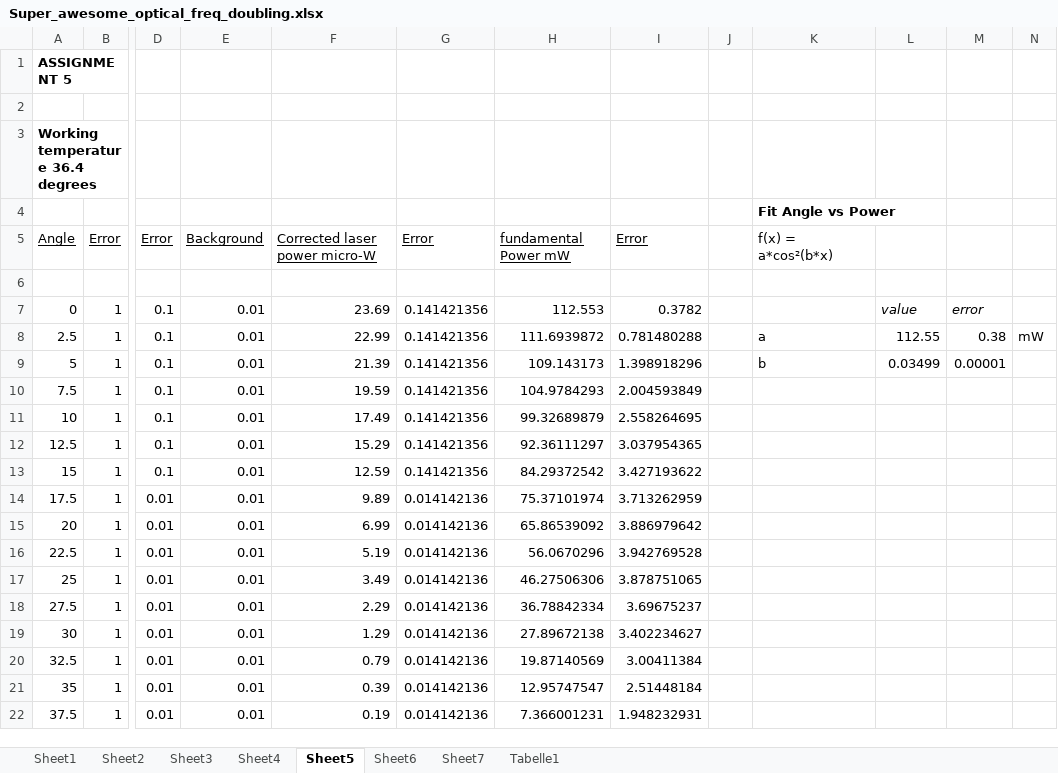
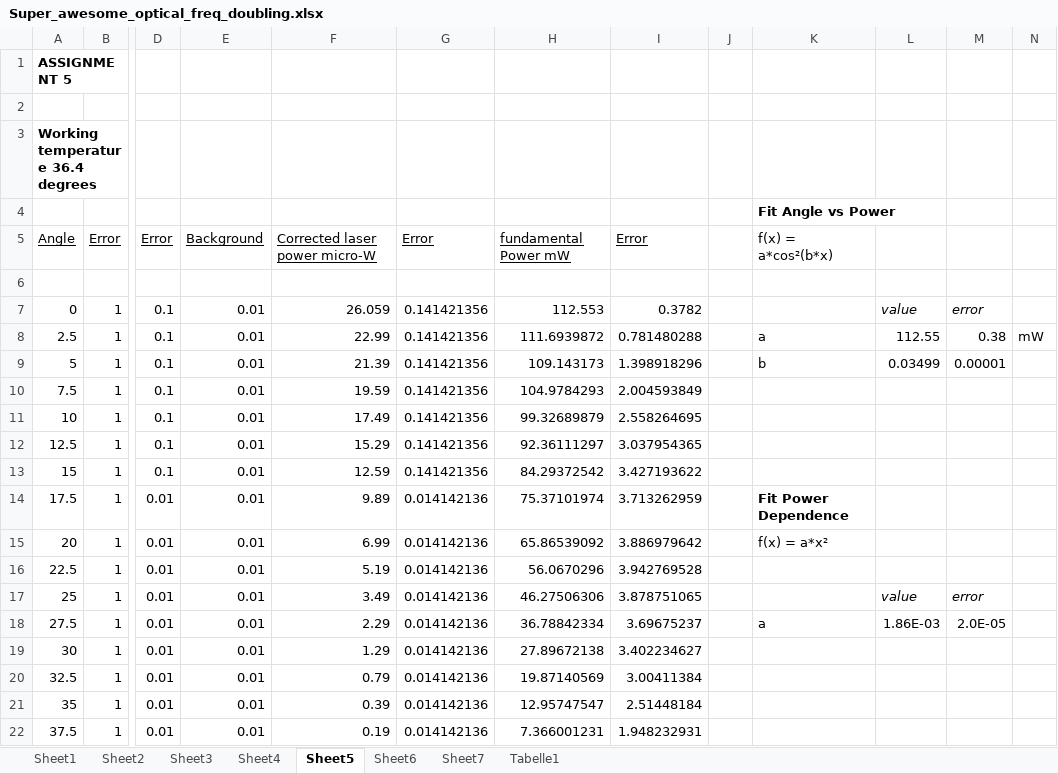
Before and after one commit to GunnarS/Adv.-Lab-Course, an Excel workbook: 245/data/Super_awesome_optical_freq_doubling.xlsx, sheet Sheet5, drawn as a sheet; only a part is shown, gaps mark what is left out; values as stored, in another font and other column widths than the file's, no borders; the diff names each change by its address in the sheet, - before the commit and + after, or states it on an @@ line.

```diff
--- a/245/data/Super_awesome_optical_freq_doubling.xlsx (sheet Sheet5)
+++ b/245/data/Super_awesome_optical_freq_doubling.xlsx (sheet Sheet5)
-F7: 23.69
+F7: 26.059
-K14: (empty)
+K14: Fit Power Dependence
-K15: (empty)
+K15: f(x) = a*x²
-L17: (empty)
+L17: value
-M17: (empty)
+M17: error
-K18: (empty)
+K18: a
-L18: (empty)
+L18: 1.86E-03
-M18: (empty)
+M18: 2.0E-05
```
Also changed, not shown: sheet Sheet7, sheet Sheet6, 1 other file.
